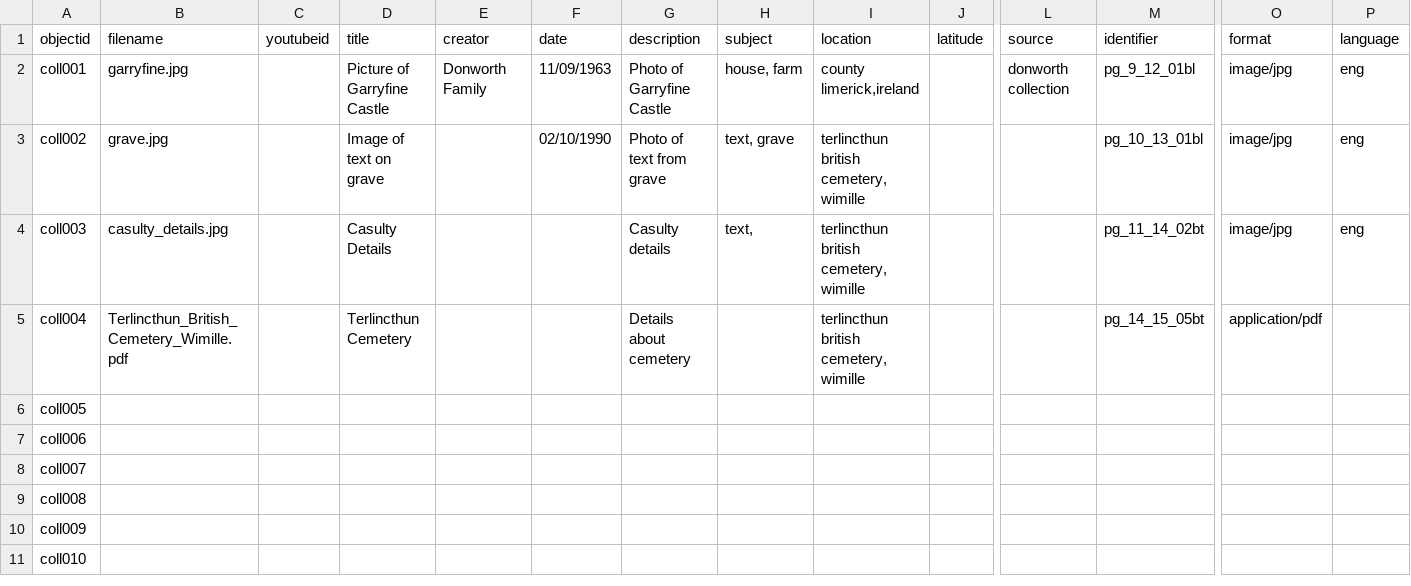
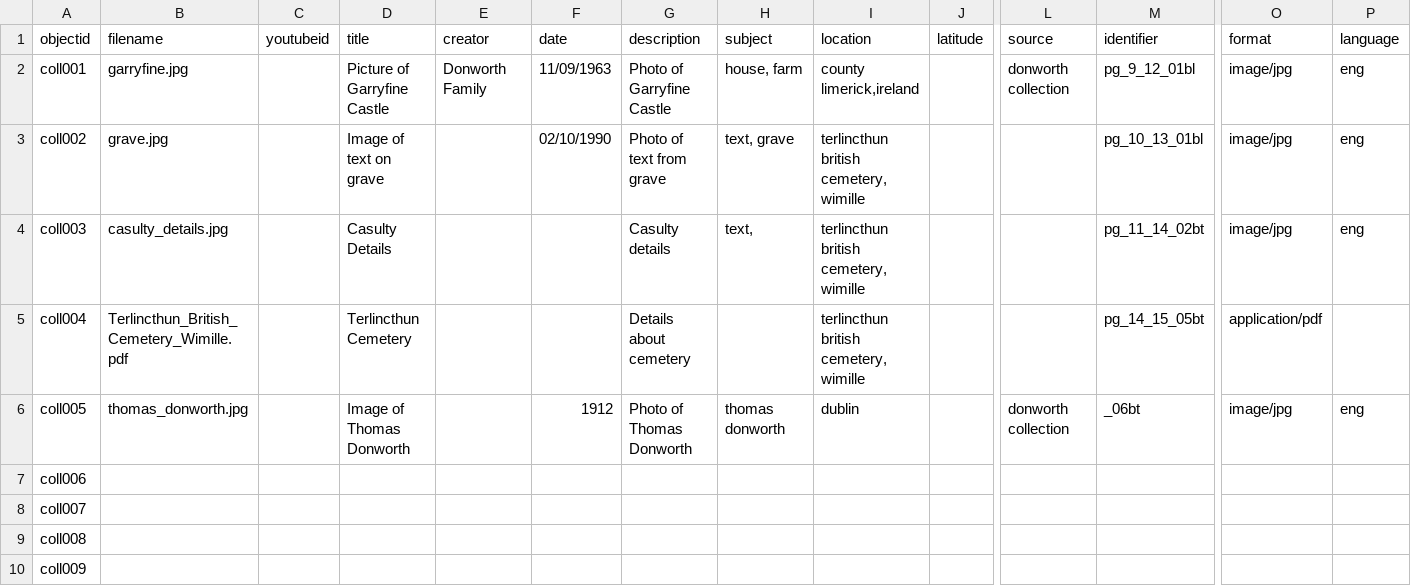
Before and after one commit to annabel-mc/collectionbuilder-exhibition, a CSV file: _data/metadata.csv, drawn as a sheet; only a part is shown, gaps mark what is left out; the shorter side is filled out with more unchanged rows; the diff names each change by its address in the sheet, - before the commit and + after, or states it on an @@ line.

Commit message:
updated metadata of thomas donworth photo

```diff
--- a/_data/metadata.csv
+++ b/_data/metadata.csv
-B6 (filename): (empty)
+B6 (filename): thomas_donworth.jpg
-D6 (title): (empty)
+D6 (title): Image of Thomas Donworth
-F6 (date): (empty)
+F6 (date): 1912
-G6 (description): (empty)
+G6 (description): Photo of Thomas Donworth
-H6 (subject): (empty)
+H6 (subject): thomas donworth
-I6 (location): (empty)
+I6 (location): dublin
-L6 (source): (empty)
+L6 (source): donworth collection
-M6 (identifier): (empty)
+M6 (identifier): _06bt
-O6 (format): (empty)
+O6 (format): image/jpg
-P6 (language): (empty)
+P6 (language): eng
```
